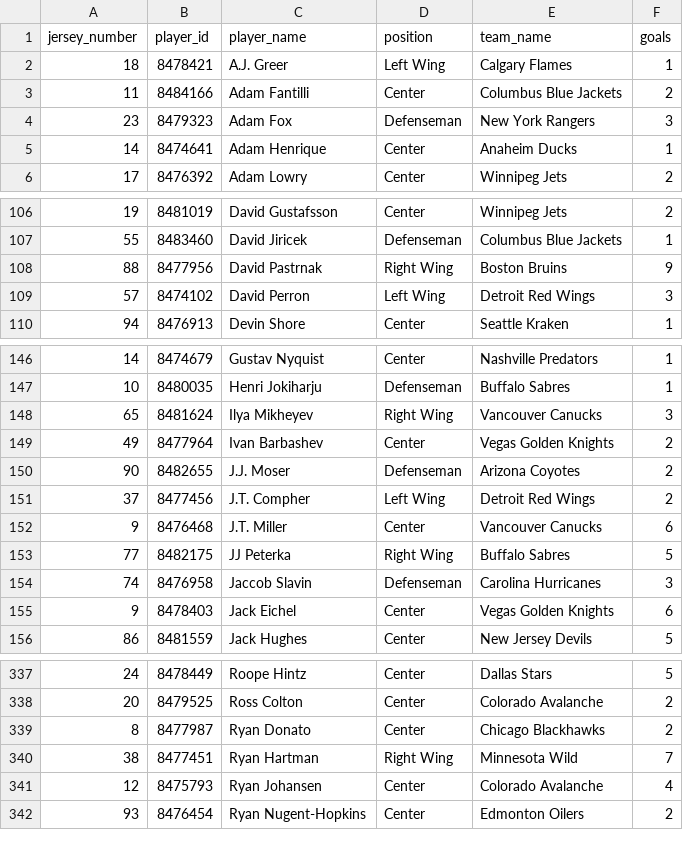
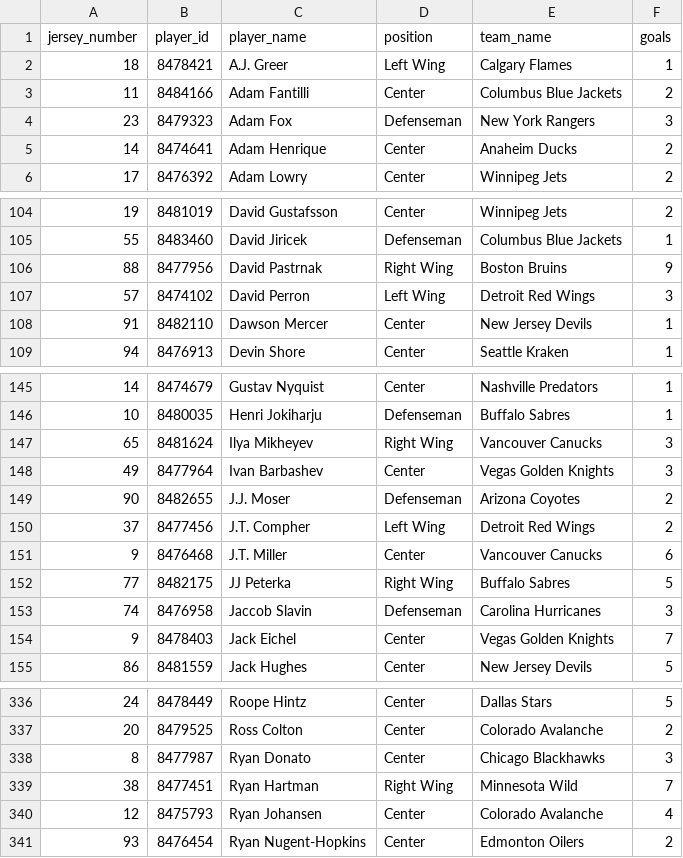
Before and after one commit to kjchrz03/hockey-streamlit, a CSV file: data/goal_counts.csv, drawn as a sheet; only a part is shown, gaps mark what is left out; the diff covers the shown part only.

```diff
--- a/data/goal_counts.csv
+++ b/data/goal_counts.csv
@@ -4,3 +4,3 @@ jersey_number,player_id,player_name,position,team_name,goals
 23,8479323,Adam Fox,Defenseman,New York Rangers,3
-14,8474641,Adam Henrique,Center,Anaheim Ducks,1
+14,8474641,Adam Henrique,Center,Anaheim Ducks,2
 17,8476392,Adam Lowry,Center,Winnipeg Jets,2
@@ -109,2 +107,3 @@ jersey_number,player_id,player_name,position,team_name,goals
 57,8474102,David Perron,Left Wing,Detroit Red Wings,3
+91,8482110,Dawson Mercer,Center,New Jersey Devils,1
 94,8476913,Devin Shore,Center,Seattle Kraken,1
@@ -148,3 +147,3 @@ jersey_number,player_id,player_name,position,team_name,goals
 65,8481624,Ilya Mikheyev,Right Wing,Vancouver Canucks,3
-49,8477964,Ivan Barbashev,Center,Vegas Golden Knights,2
+49,8477964,Ivan Barbashev,Center,Vegas Golden Knights,3
 90,8482655,J.J. Moser,Defenseman,Arizona Coyotes,2
@@ -154,3 +153,3 @@ jersey_number,player_id,player_name,position,team_name,goals
 74,8476958,Jaccob Slavin,Defenseman,Carolina Hurricanes,3
-9,8478403,Jack Eichel,Center,Vegas Golden Knights,6
+9,8478403,Jack Eichel,Center,Vegas Golden Knights,7
 86,8481559,Jack Hughes,Center,New Jersey Devils,5
@@ -338,3 +337,3 @@ jersey_number,player_id,player_name,position,team_name,goals
 20,8479525,Ross Colton,Center,Colorado Avalanche,2
-8,8477987,Ryan Donato,Center,Chicago Blackhawks,2
+8,8477987,Ryan Donato,Center,Chicago Blackhawks,3
 38,8477451,Ryan Hartman,Right Wing,Minnesota Wild,7
```
Also changed, not shown: 1 added row, 3 removed rows and 5 edited cells elsewhere in this file, data/goal_locations.csv, data/ice_map_data.csv, 1 other file.
